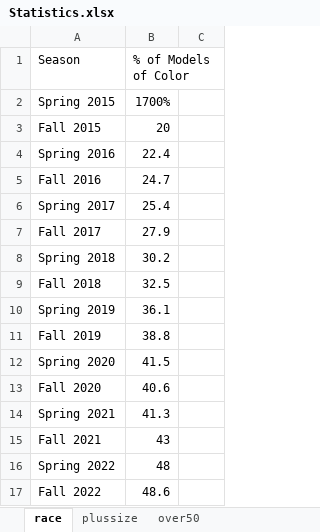
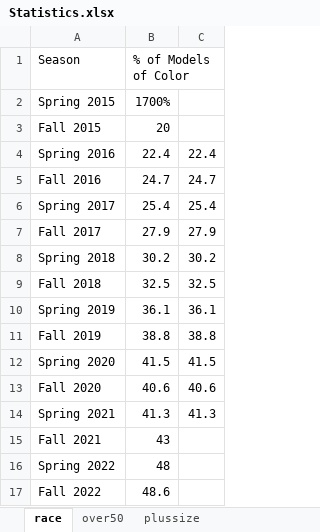
Before and after one commit to airicacheahkening-nm2207/airicacheahkening-nm2207.github.io, an Excel workbook: finalproject/resources/Statistics.xlsx, sheet race, drawn as a sheet; values as stored, in another font and other column widths than the file's, no borders; the diff names each change by its address in the sheet, - before the commit and + after, or states it on an @@ line.

```diff
--- a/finalproject/resources/Statistics.xlsx (sheet race)
+++ b/finalproject/resources/Statistics.xlsx (sheet race)
@@ sheet tab order changed: race | over50 | plussize @@
-C4: (empty)
+C4: 22.4
-C5: (empty)
+C5: 24.7
-C6: (empty)
+C6: 25.4
-C7: (empty)
+C7: 27.9
-C8: (empty)
+C8: 30.2
-C9: (empty)
+C9: 32.5
-C10: (empty)
+C10: 36.1
-C11: (empty)
+C11: 38.8
-C12: (empty)
+C12: 41.5
-C13: (empty)
+C13: 40.6
-C14: (empty)
+C14: 41.3
```
Also changed, not shown: other sheet tabs.
